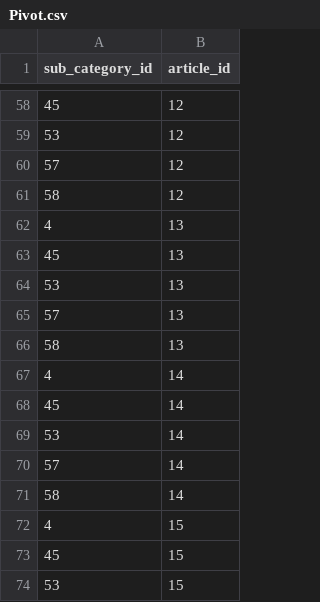
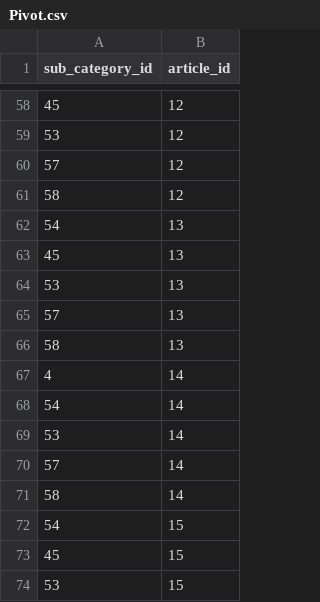
Before and after one commit to prabeshkunwar12/webnp_server, a CSV file: database/ArticlesCSVs/Pivot.csv, drawn as a sheet; only a part is shown, gaps mark what is left out; the diff covers the shown part only.

```diff
--- a/database/ArticlesCSVs/Pivot.csv
+++ b/database/ArticlesCSVs/Pivot.csv
@@ -61,3 +61,3 @@
 58,12,
-4,13,
+54,13,
 45,13,
@@ -67,3 +67,3 @@
 4,14,
-45,14,
+54,14,
 53,14,
@@ -71,3 +71,3 @@
 58,14,
-4,15,
+54,15,
 45,15,
```
Also changed, not shown: 12 edited cells elsewhere in this file, 3 other files.
